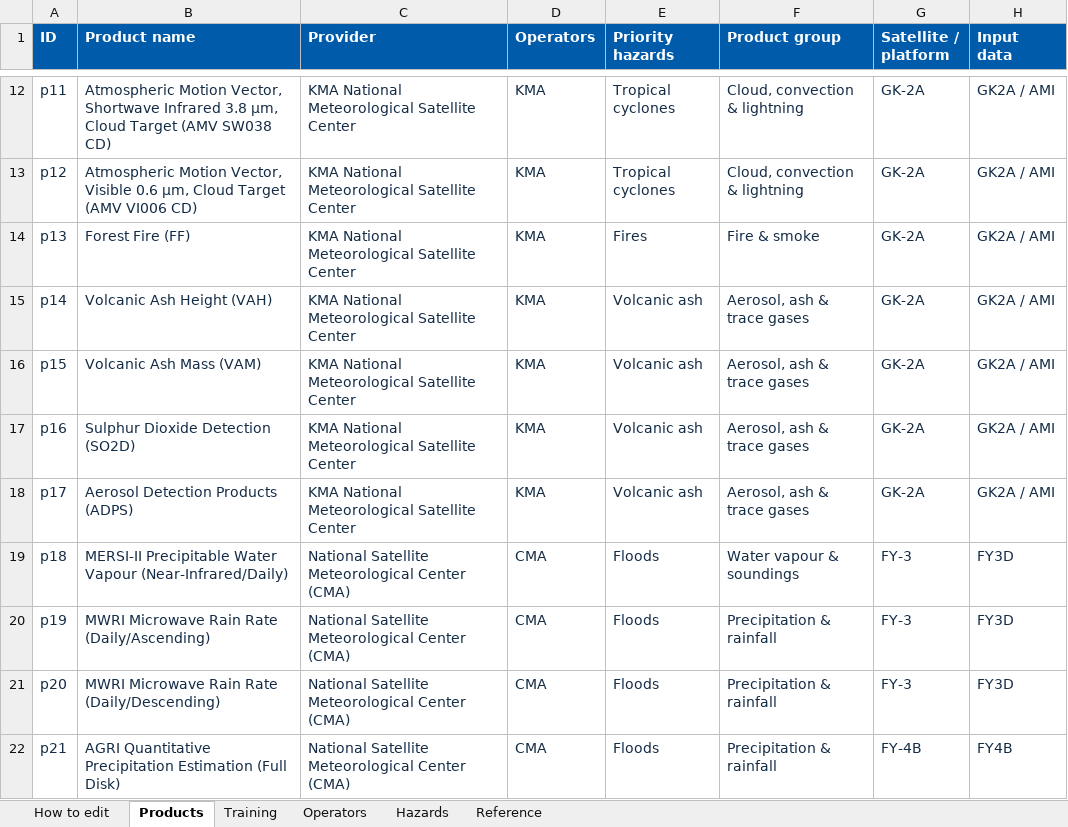
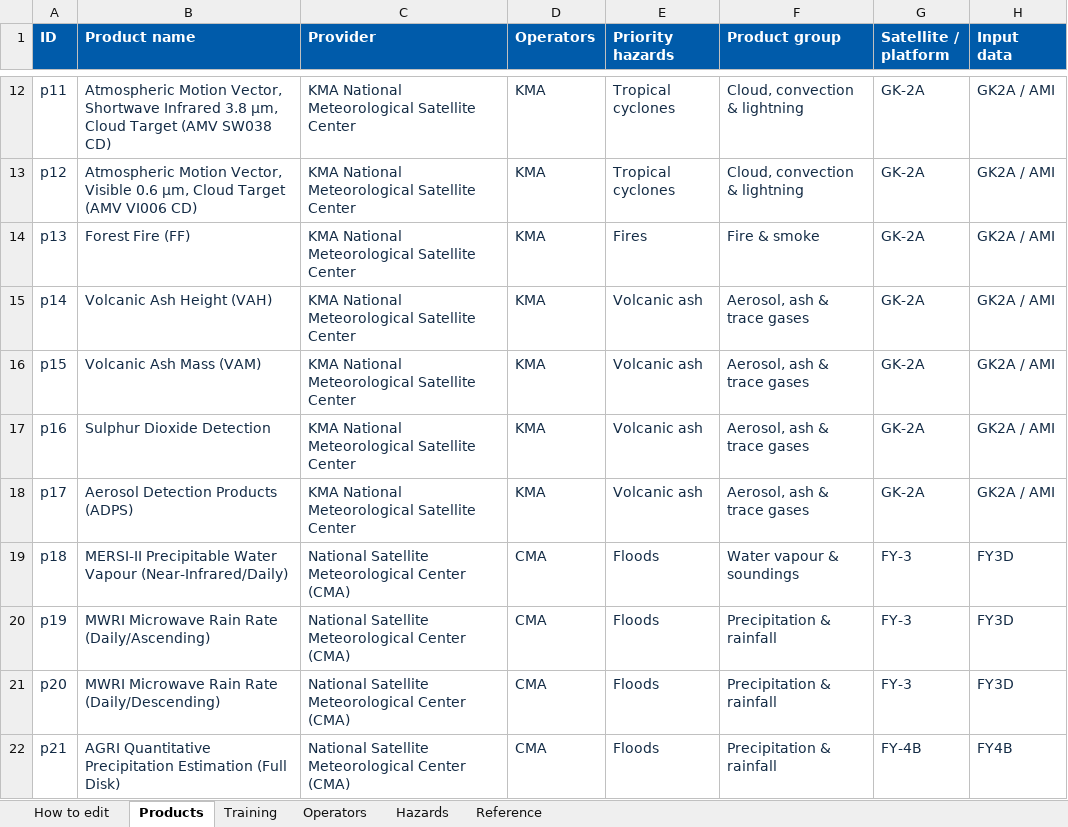
Before and after one commit to andreevaplanet/EW4All_Satellite_Products_Dashboard, an Excel workbook: data/products.xlsx, sheet Products, drawn as a sheet; only a part is shown, gaps mark what is left out; values as stored, in another font and other column widths than the file's, no borders; the diff names each change by its address in the sheet, - before the commit and + after, or states it on an @@ line.

Commit message:
Add files via upload

```diff
--- a/data/products.xlsx (sheet Products)
+++ b/data/products.xlsx (sheet Products)
-B17 (Product name): Sulphur Dioxide Detection (SO2D)
+B17 (Product name): Sulphur Dioxide Detection
```
